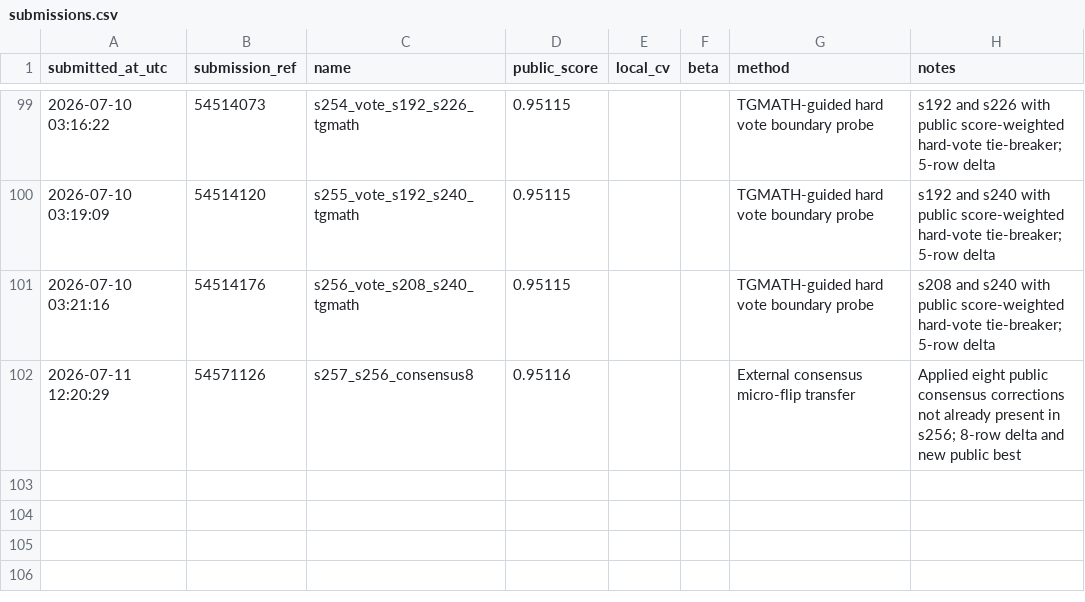
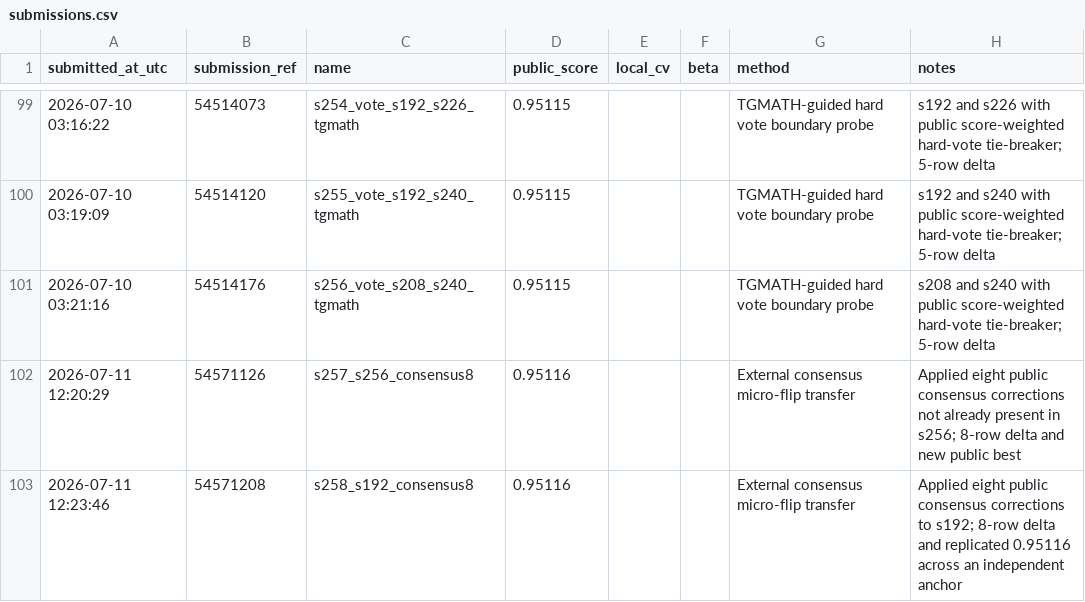
Before and after one commit to Beiciccc/predicting-student-health-risk, a CSV file: reports/submissions.csv, drawn as a sheet; only a part is shown, gaps mark what is left out; the diff names each change by its address in the sheet, - before the commit and + after, or states it on an @@ line.

Commit message:
Record submission s258

```diff
--- a/reports/submissions.csv
+++ b/reports/submissions.csv
+row 103: 2026-07-11 12:23:46 | 54571208 | s258_s192_consensus8 | 0.95116 |  |  | External consensus micro-flip transfer | Applied eight public consensus corrections to s192; 8-row delta and replicated 0.95116 across an independent anchor
```
Also changed, not shown: 2 other files.
